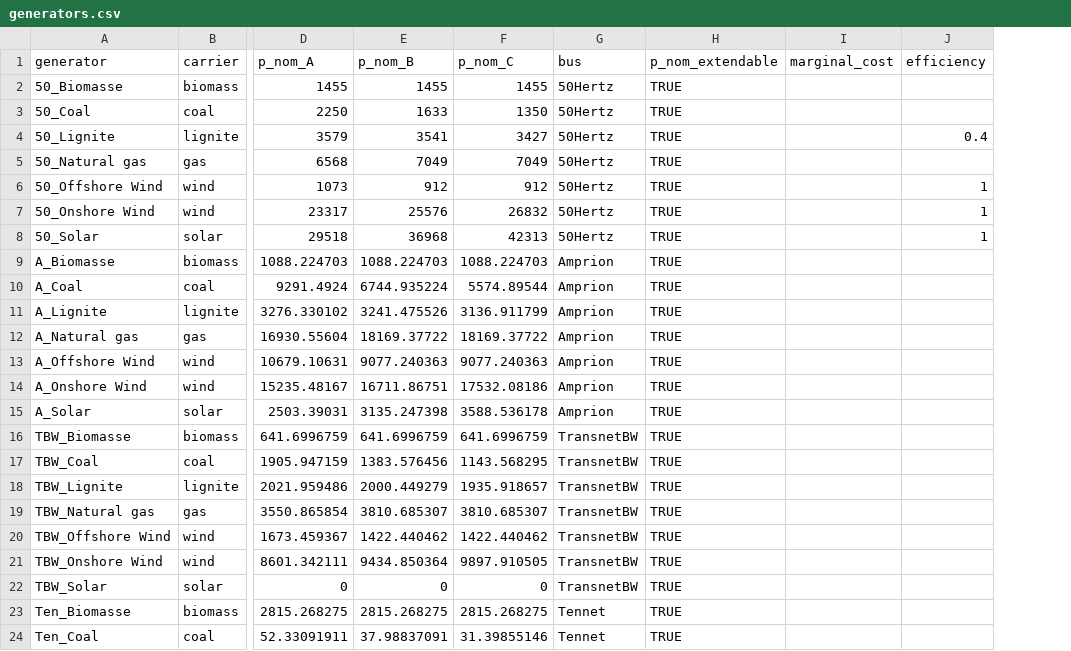
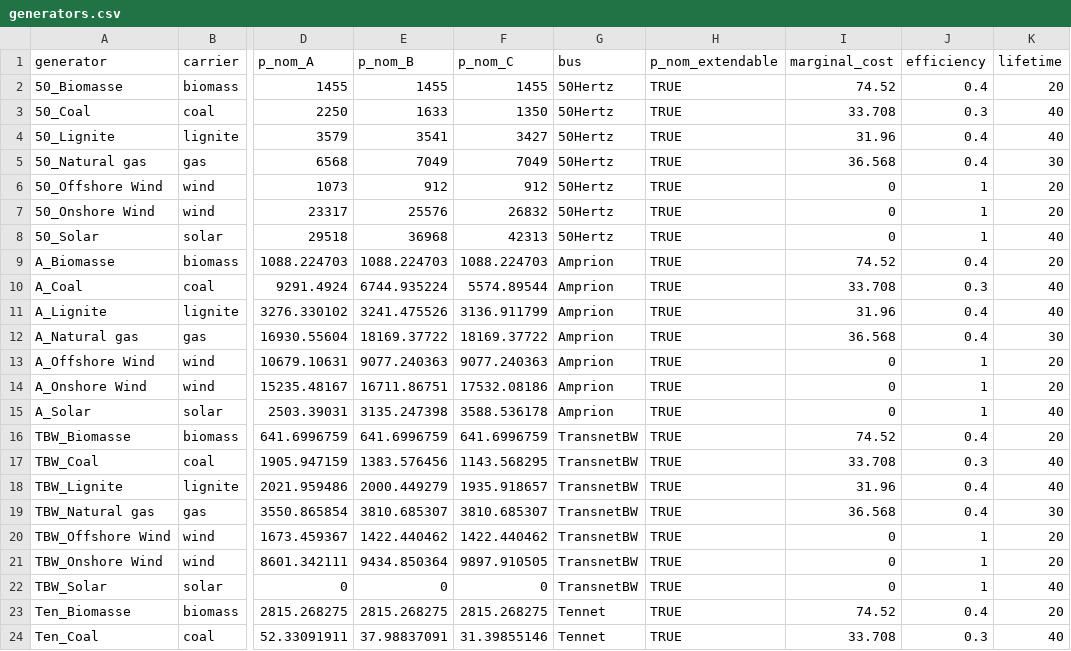
Before and after one commit to jungmin-leee/Project_MISC, a CSV file: generators.csv, drawn as a sheet; only a part is shown, gaps mark what is left out; the diff covers the shown part only; the diff names each change by its address in the sheet, - before the commit and + after, or states it on an @@ line.

Commit message:
Add files via upload

```diff
--- a/generators.csv
+++ b/generators.csv
+column K (lifetime), rows 2-24: 20 | 40 | 40 | 30 | 20 | 20 | 40 | 20 | 40 | 40 | 30 | 20 | 20 | 40 | 20 | 40 | 40 | 30 | 20 | 20 | 40 | 20 | 40
-I2 (marginal_cost): (empty)
+I2 (marginal_cost): 74.52
-J2 (efficiency): (empty)
+J2 (efficiency): 0.4
-I3 (marginal_cost): (empty)
+I3 (marginal_cost): 33.708
-J3 (efficiency): (empty)
+J3 (efficiency): 0.3
-I4 (marginal_cost): (empty)
+I4 (marginal_cost): 31.96
-I5 (marginal_cost): (empty)
+I5 (marginal_cost): 36.568
-J5 (efficiency): (empty)
+J5 (efficiency): 0.4
-I6:I8 (marginal_cost): (empty)
+I6:I8 (marginal_cost): 0
-I9 (marginal_cost): (empty)
+I9 (marginal_cost): 74.52
-J9 (efficiency): (empty)
+J9 (efficiency): 0.4
-I10 (marginal_cost): (empty)
+I10 (marginal_cost): 33.708
-J10 (efficiency): (empty)
+J10 (efficiency): 0.3
-I11 (marginal_cost): (empty)
+I11 (marginal_cost): 31.96
-J11:J12 (efficiency): (empty)
+J11:J12 (efficiency): 0.4
-I12 (marginal_cost): (empty)
+I12 (marginal_cost): 36.568
-I13:I15 (marginal_cost): (empty)
+I13:I15 (marginal_cost): 0
-J13:J15 (efficiency): (empty)
+J13:J15 (efficiency): 1
-I16 (marginal_cost): (empty)
+I16 (marginal_cost): 74.52
-J16 (efficiency): (empty)
+J16 (efficiency): 0.4
-I17 (marginal_cost): (empty)
+I17 (marginal_cost): 33.708
-J17 (efficiency): (empty)
+J17 (efficiency): 0.3
-I18 (marginal_cost): (empty)
+I18 (marginal_cost): 31.96
-J18:J19 (efficiency): (empty)
+J18:J19 (efficiency): 0.4
-I19 (marginal_cost): (empty)
+I19 (marginal_cost): 36.568
-I20:I22 (marginal_cost): (empty)
+I20:I22 (marginal_cost): 0
-J20:J22 (efficiency): (empty)
+J20:J22 (efficiency): 1
-I23 (marginal_cost): (empty)
+I23 (marginal_cost): 74.52
-J23 (efficiency): (empty)
+J23 (efficiency): 0.4
-I24 (marginal_cost): (empty)
+I24 (marginal_cost): 33.708
-J24 (efficiency): (empty)
+J24 (efficiency): 0.3
```
Also changed, not shown: 10 edited cells elsewhere in this file.
